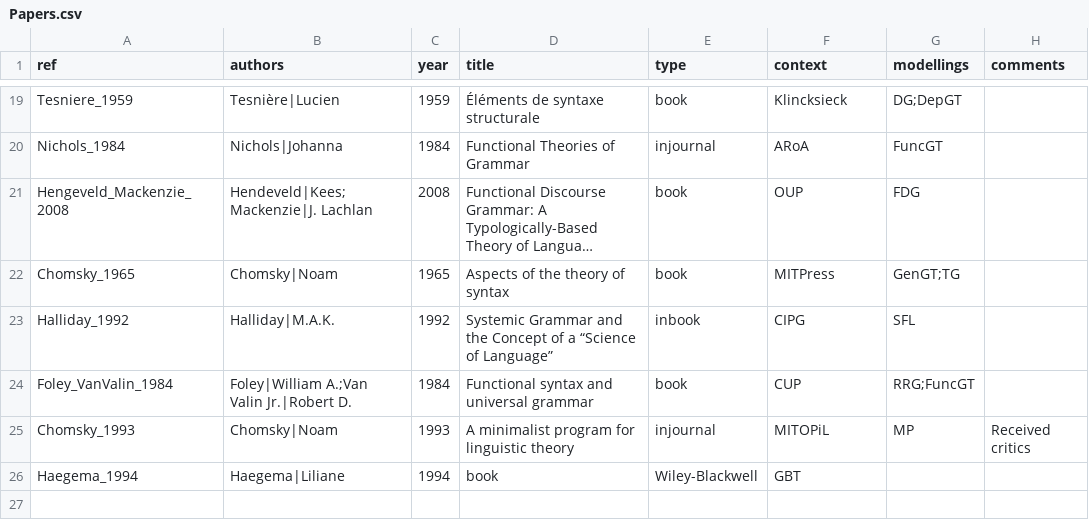
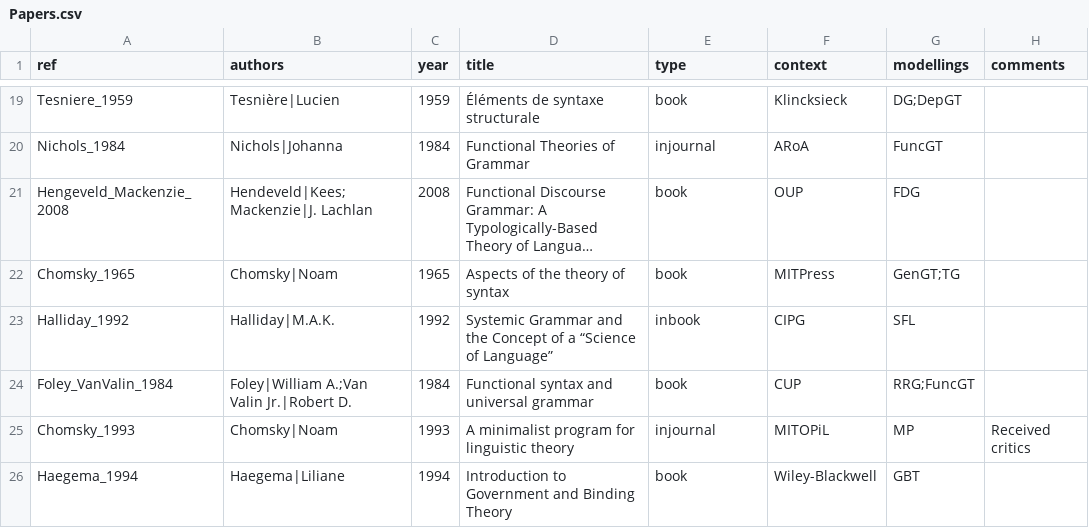
Before and after one commit to Valentin-D-Richard/CL-Benchmarking, a CSV file: Papers.csv, drawn as a sheet; only a part is shown, gaps mark what is left out; long unchanged cells end in ….

Commit message:
Update Papers.csv

```diff
--- a/Papers.csv
+++ b/Papers.csv
@@ -25,2 +25,2 @@ Foley_VanValin_1984,Foley|William A.;Van Valin Jr.|Robert D.,1984,"Functional sy
 Chomsky_1993,Chomsky|Noam,1993,"A minimalist program for linguistic theory",injournal,MITOPiL,MP,"Received critics"
-Haegema_1994,Haegema|Liliane,1994,book,Wiley-Blackwell,GBT,""
+Haegema_1994,Haegema|Liliane,1994,"Introduction to Government and Binding Theory",book,Wiley-Blackwell,GBT,""
```
